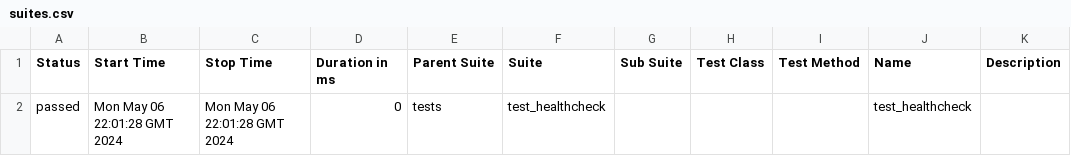
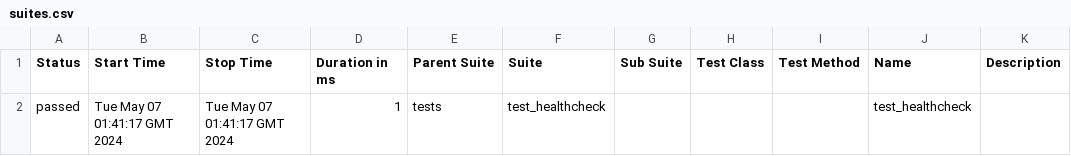
Before and after one commit to Vitosgmailcom/askgit_v3, a CSV file: data/suites.csv, drawn as a sheet.

```diff
--- a/data/suites.csv
+++ b/data/suites.csv
@@ -1,2 +1,2 @@
 "Status","Start Time","Stop Time","Duration in ms","Parent Suite","Suite","Sub Suite","Test Class","Test Method","Name","Description"
-"passed","Mon May 06 22:01:28 GMT 2024","Mon May 06 22:01:28 GMT 2024","0","tests","test_healthcheck","","","","test_healthcheck",""
+"passed","Tue May 07 01:41:17 GMT 2024","Tue May 07 01:41:17 GMT 2024","1","tests","test_healthcheck","","","","test_healthcheck",""
```
Also changed, not shown: 21 other files.
